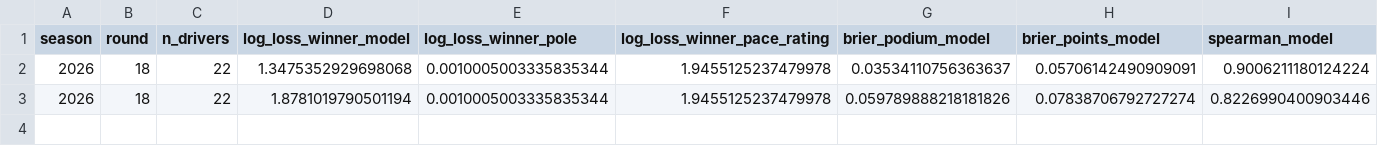
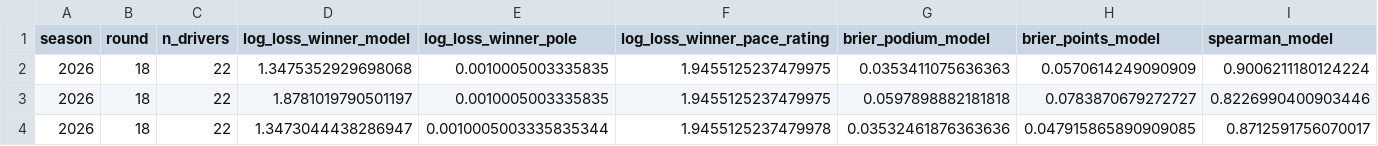
Before and after one commit to Meerav29/grid-prophet, a CSV file: outputs/20261025_230229/score_2026_18.csv, drawn as a sheet; only a part is shown; rows hold the shown columns only; the diff names each change by its address in the sheet, - before the commit and + after, or states it on an @@ line.

```diff
--- a/outputs/20261025_230229/score_2026_18.csv
+++ b/outputs/20261025_230229/score_2026_18.csv
-E2:E3 (log_loss_winner_pole): 0.0010005003335835344
+E2:E3 (log_loss_winner_pole): 0.0010005003335835
-F2:F3 (log_loss_winner_pace_rating): 1.9455125237479978
+F2:F3 (log_loss_winner_pace_rating): 1.9455125237479975
-G2 (brier_podium_model): 0.03534110756363637
+G2 (brier_podium_model): 0.0353411075636363
-H2 (brier_points_model): 0.05706142490909091
+H2 (brier_points_model): 0.0570614249090909
-D3 (log_loss_winner_model): 1.8781019790501194
+D3 (log_loss_winner_model): 1.8781019790501197
-G3 (brier_podium_model): 0.059789888218181826
+G3 (brier_podium_model): 0.0597898882181818
-H3 (brier_points_model): 0.07838706792727274
+H3 (brier_points_model): 0.0783870679272727
+row 4: 2026 | 18 | 22 | 1.3473044438286947 | 0.0010005003335835344 | 1.9455125237479978 | 0.03532461876363636 | 0.047915865890909085 | 0.8712591756070017
```
Also changed, not shown: 2 other files.
